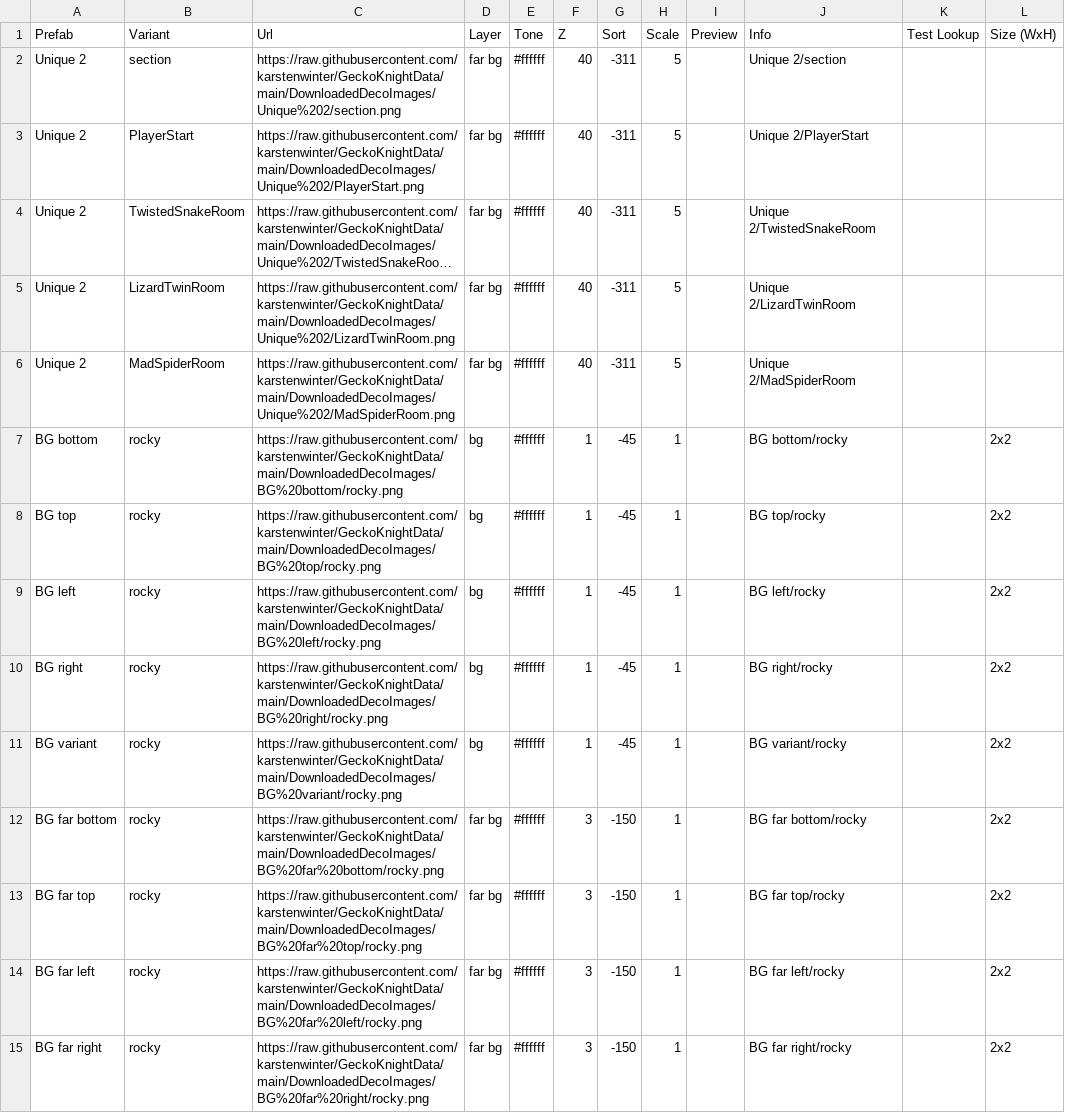
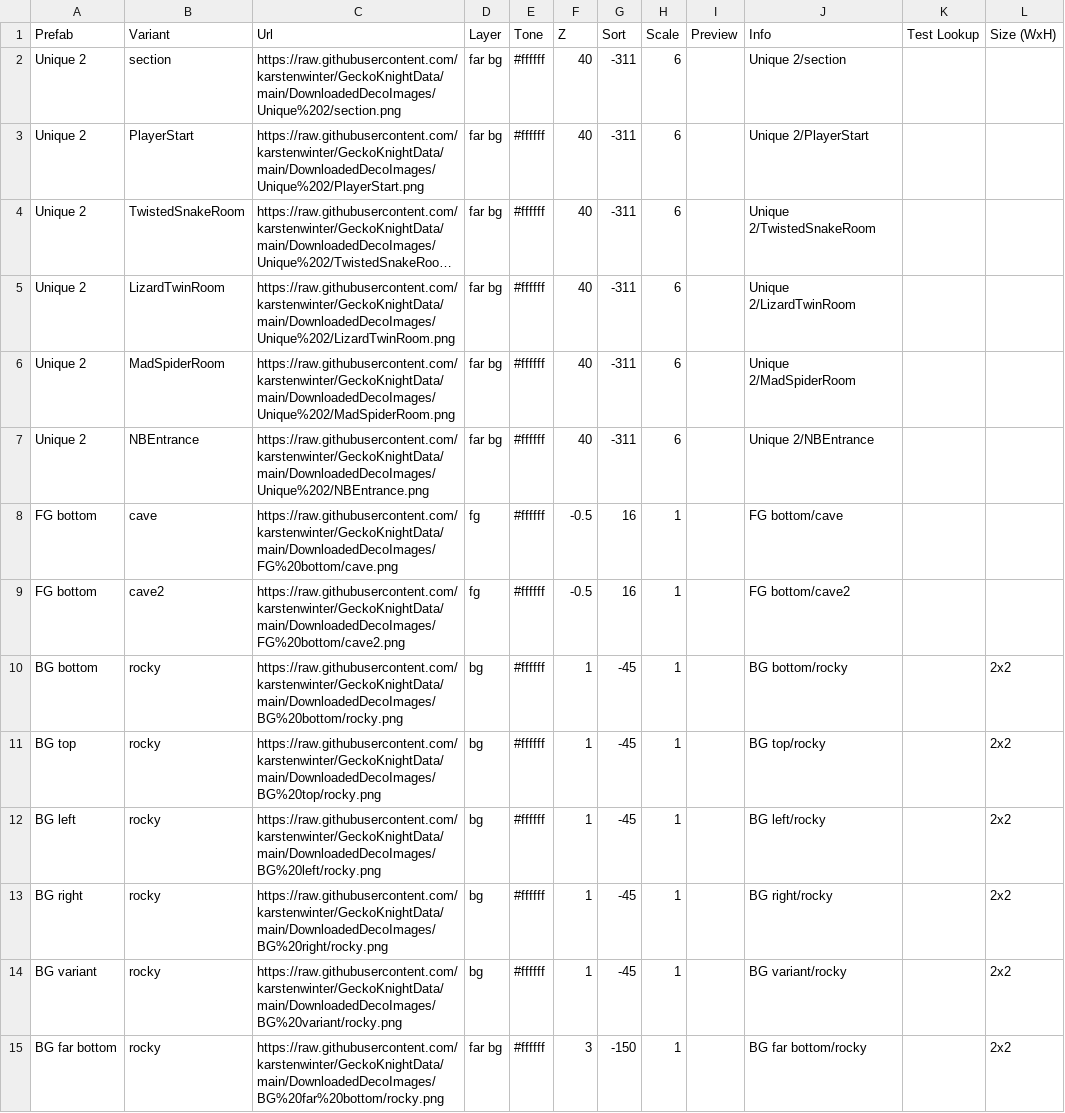
Before and after one commit to karstenwinter/GeckoKnightData, a TSV file: DownloadedData/objectVariants.tsv, drawn as a sheet; only a part is shown; the shorter side is filled out with more unchanged rows; long unchanged cells end in …; the diff names each change by its address in the sheet, - before the commit and + after, or states it on an @@ line.

```diff
--- a/DownloadedData/objectVariants.tsv
+++ b/DownloadedData/objectVariants.tsv
-H2:H6 (Scale): 5
+H2:H6 (Scale): 6
+row 7: Unique 2 | NBEntrance | https://raw.githubusercontent.com/karstenwinter/GeckoKnightData/main/DownloadedDecoImages/Unique%202/NBEntrance.png | far bg | #ffffff | 40 | -311 | 6 |  | Unique 2/NBEntrance
+row 8: FG bottom | cave | https://raw.githubusercontent.com/karstenwinter/GeckoKnightData/main/DownloadedDecoImages/FG%20bottom/cave.png | fg | #ffffff | -0.5 | 16 | 1 |  | FG bottom/cave
+row 9: FG bottom | cave2 | https://raw.githubusercontent.com/karstenwinter/GeckoKnightData/main/DownloadedDecoImages/FG%20bottom/cave2.png | fg | #ffffff | -0.5 | 16 | 1 |  | FG bottom/cave2
```
Also changed, not shown: 50 other files.
